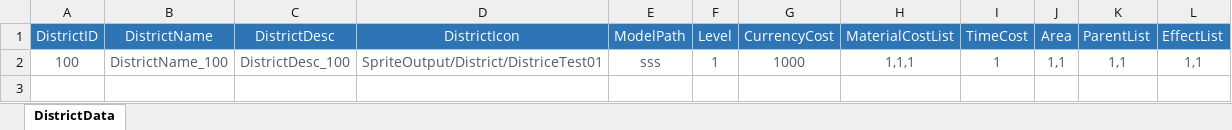
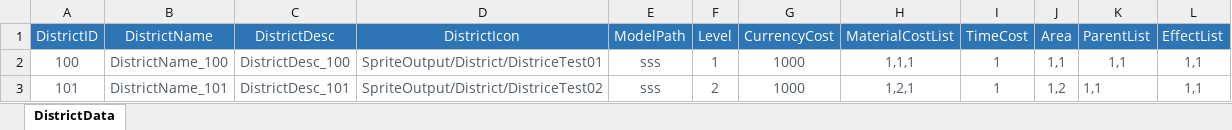
Before and after one commit to EpicProj/RPG, an Excel workbook: GameMaster/RPGTale/Data/Data_Excel/DistrictMetaData.xlsx, sheet DistrictData, drawn as a sheet; values as stored, in another font and other column widths than the file's, no borders; the diff names each change by its address in the sheet, - before the commit and + after, or states it on an @@ line.

```diff
--- a/GameMaster/RPGTale/Data/Data_Excel/DistrictMetaData.xlsx (sheet DistrictData)
+++ b/GameMaster/RPGTale/Data/Data_Excel/DistrictMetaData.xlsx (sheet DistrictData)
+row 3: 101 | DistrictName_101 | DistrictDesc_101 | SpriteOutput/District/DistriceTest02 | sss | 2 | 1000 | 1,2,1 | 1 | 1,2 | 1,1 | 1,1
```
Also changed, not shown: GameMaster/RPGTale/Data/Data_Excel/FunctionBlockMetaData.xlsx, 12 other files.
